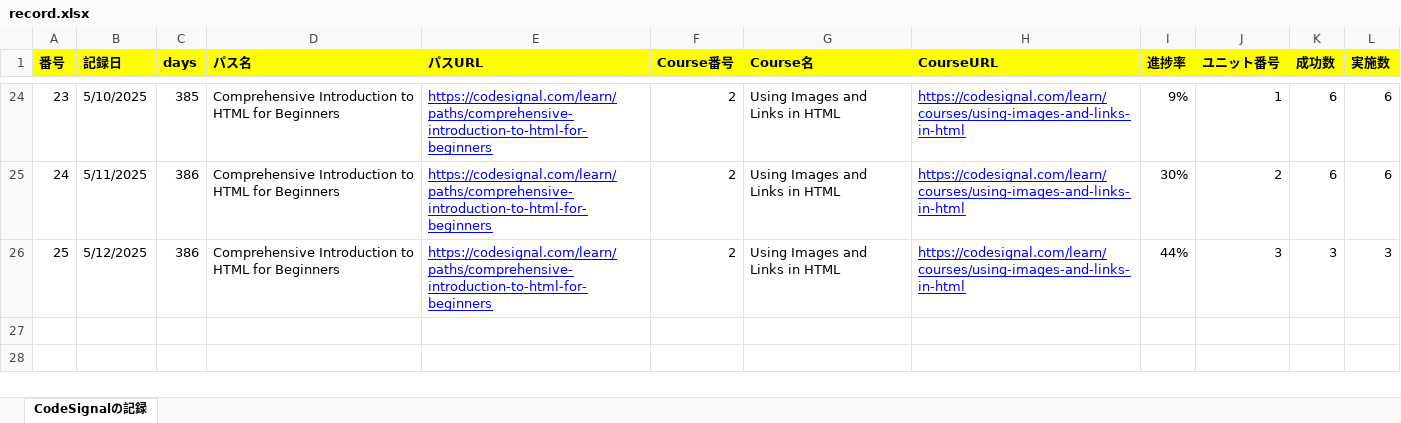
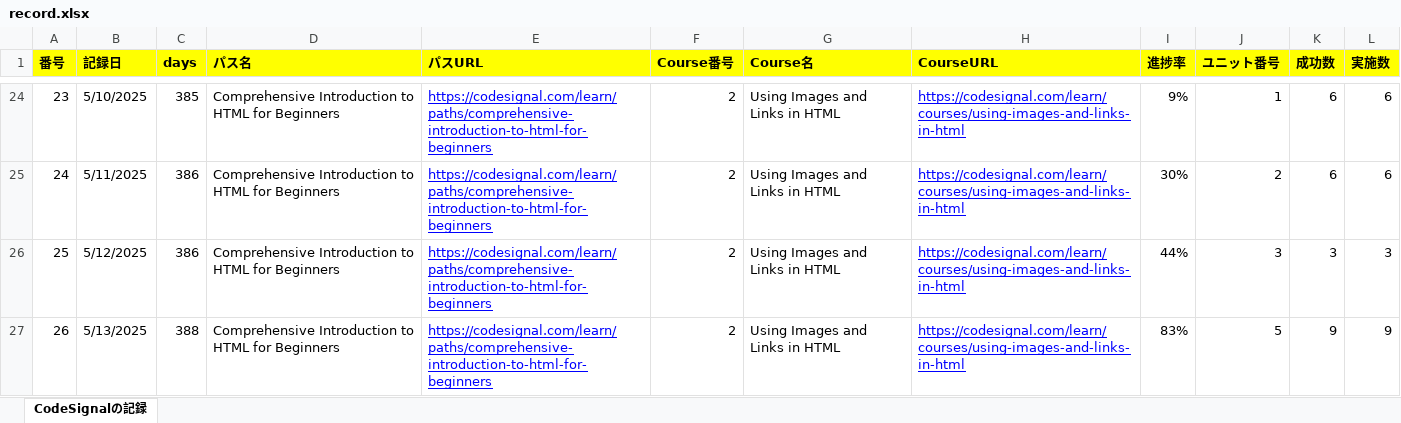
Before and after one commit to KenichiroArai/Blog, an Excel workbook: docs/CodeSignal/record.xlsx, sheet CodeSignalの記録, drawn as a sheet; only a part is shown, gaps mark what is left out; values as stored, in another font and other column widths than the file's, no borders; the diff names each change by its address in the sheet, - before the commit and + after, or states it on an @@ line.

```diff
--- a/docs/CodeSignal/record.xlsx (sheet CodeSignalの記録)
+++ b/docs/CodeSignal/record.xlsx (sheet CodeSignalの記録)
+row 27: 26 | 5/13/2025 | 388 | Comprehensive Introduction to HTML for Beginners | https://codesignal.com/learn/paths/comprehensive-introduction-to-html-for-beginners | 2 | Using Images and Links in HTML | https://codesignal.com/learn/courses/using-images-and-links-in-html | 83% | 5 | 9 | 9
```
Also changed, not shown: docs/Cursor/record.xlsx.
